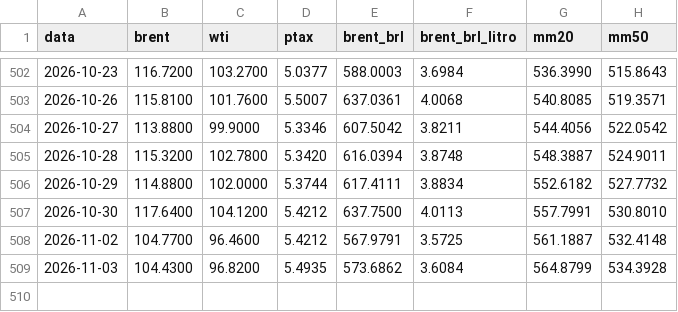
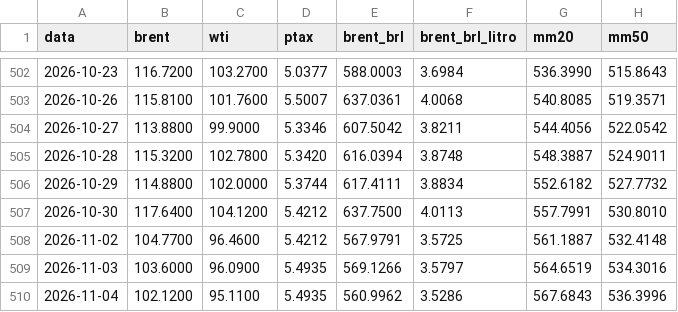
Before and after one commit to gzfposto/painel-combustiveis, a CSV file: dados/brent_brl.csv, drawn as a sheet; only a part is shown, gaps mark what is left out.

```diff
--- a/dados/brent_brl.csv
+++ b/dados/brent_brl.csv
@@ -508,2 +508,3 @@ data,brent,wti,ptax,brent_brl,brent_brl_litro,mm20,mm50
 2026-11-02,104.7700,96.4600,5.4212,567.9791,3.5725,561.1887,532.4148
-2026-11-03,104.4300,96.8200,5.4935,573.6862,3.6084,564.8799,534.3928
+2026-11-03,103.6000,96.0900,5.4935,569.1266,3.5797,564.6519,534.3016
+2026-11-04,102.1200,95.1100,5.4935,560.9962,3.5286,567.6843,536.3996
```
Also changed, not shown: dados/petroleo.csv, 1 other file.
